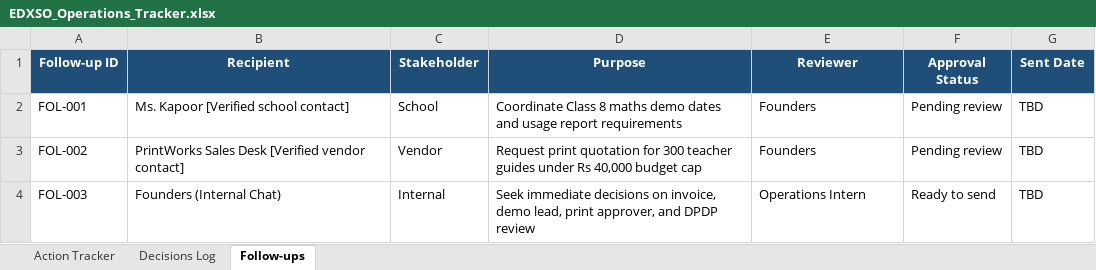
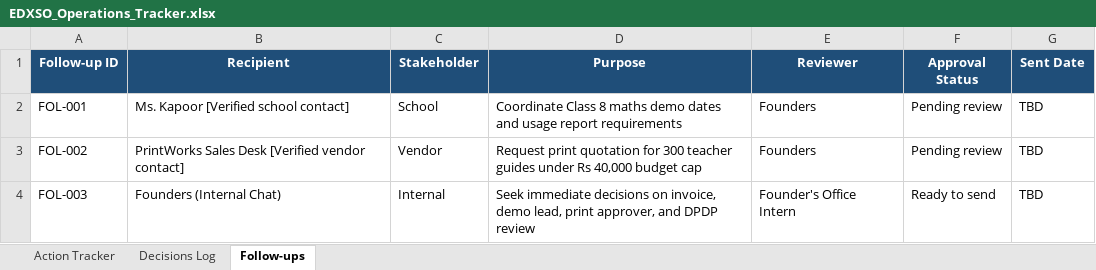
Before and after one commit to TANISHQDAS/EDXSo, an Excel workbook: EDXSO_Operations_Tracker.xlsx, sheet Follow-ups, drawn as a sheet; values as stored, in another font and other column widths than the file's, no borders; the diff names each change by its address in the sheet, - before the commit and + after, or states it on an @@ line.

Commit message:
Standardize role title to Founder's Office Intern across all deliverables, tracker, and drafts

```diff
--- a/EDXSO_Operations_Tracker.xlsx (sheet Follow-ups)
+++ b/EDXSO_Operations_Tracker.xlsx (sheet Follow-ups)
-E4 (Reviewer): Operations Intern
+E4 (Reviewer): Founder's Office Intern
```
Also changed, not shown: sheet Action Tracker, 9 other files.
